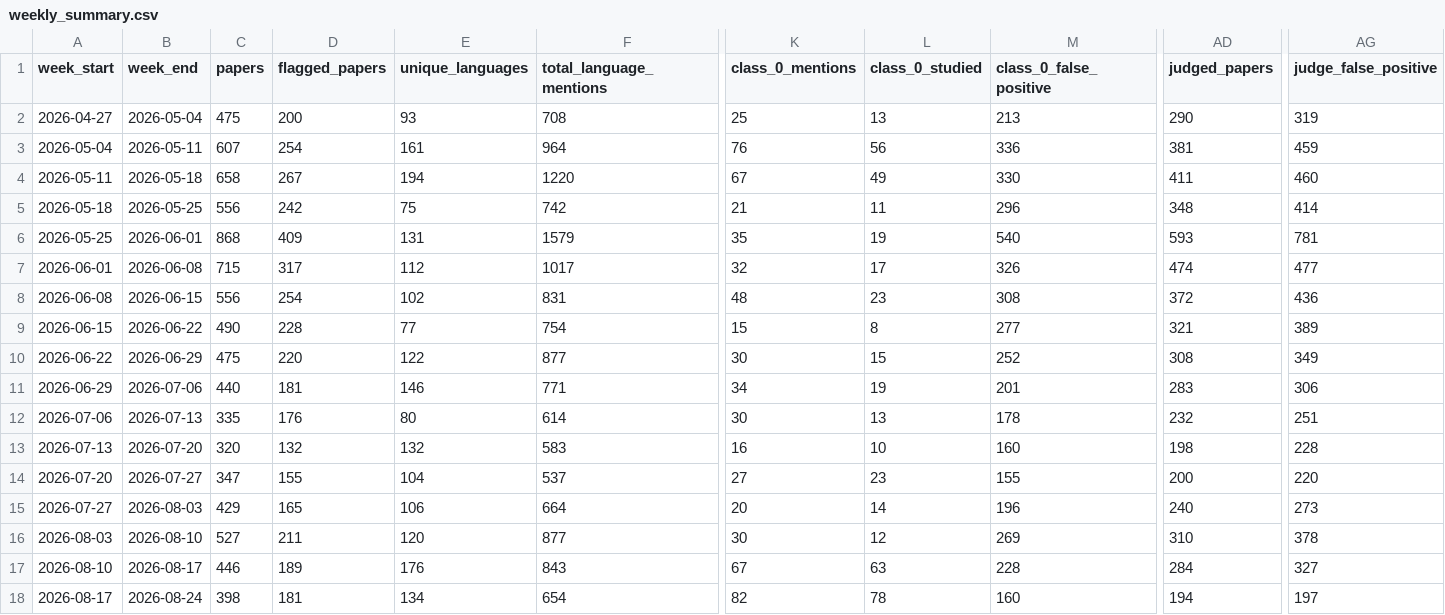
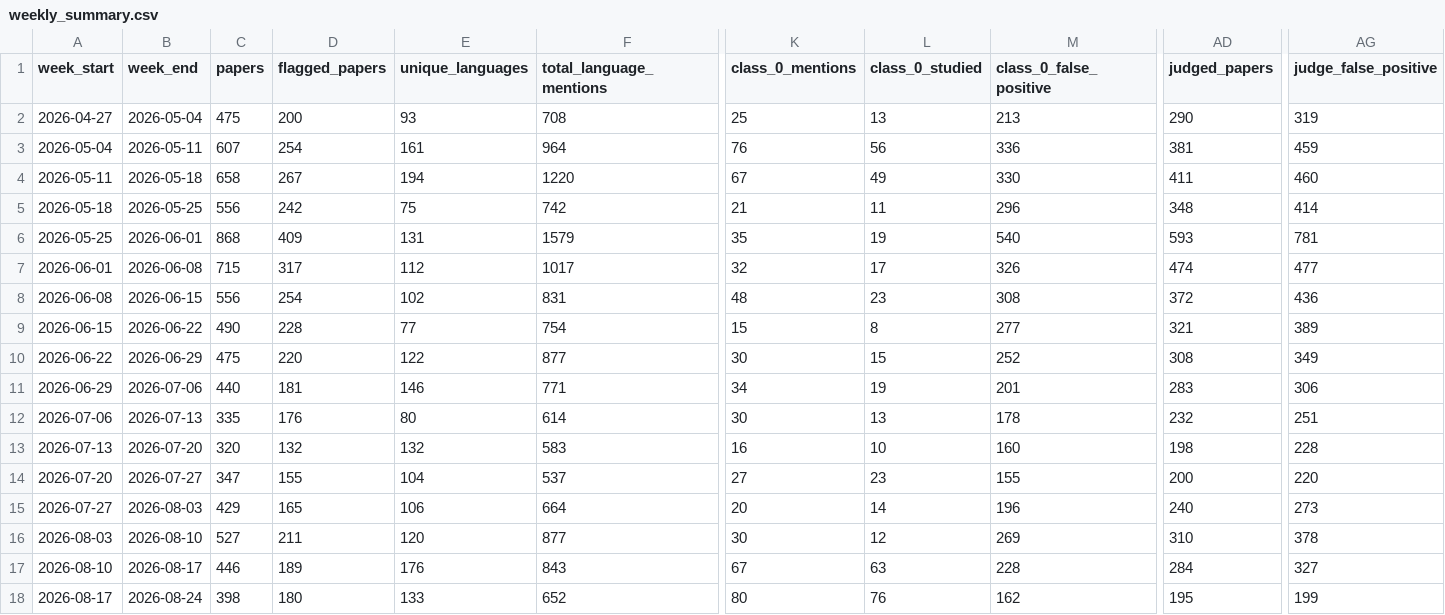
Before and after one commit to kavindu-w/langtrend, a CSV file: data/processed/weekly_summary.csv, drawn as a sheet; only a part is shown, gaps mark what is left out; the diff names each change by its address in the sheet, - before the commit and + after, or states it on an @@ line.

```diff
--- a/data/processed/weekly_summary.csv
+++ b/data/processed/weekly_summary.csv
-D18 (flagged_papers): 181
+D18 (flagged_papers): 180
-E18 (unique_languages): 134
+E18 (unique_languages): 133
-F18 (total_language_mentions): 654
+F18 (total_language_mentions): 652
-K18 (class_0_mentions): 82
+K18 (class_0_mentions): 80
-L18 (class_0_studied): 78
+L18 (class_0_studied): 76
-M18 (class_0_false_positive): 160
+M18 (class_0_false_positive): 162
-AD18 (judged_papers): 194
+AD18 (judged_papers): 195
-AG18 (judge_false_positive): 197
+AG18 (judge_false_positive): 199
```
Also changed, not shown: 5 other files.
